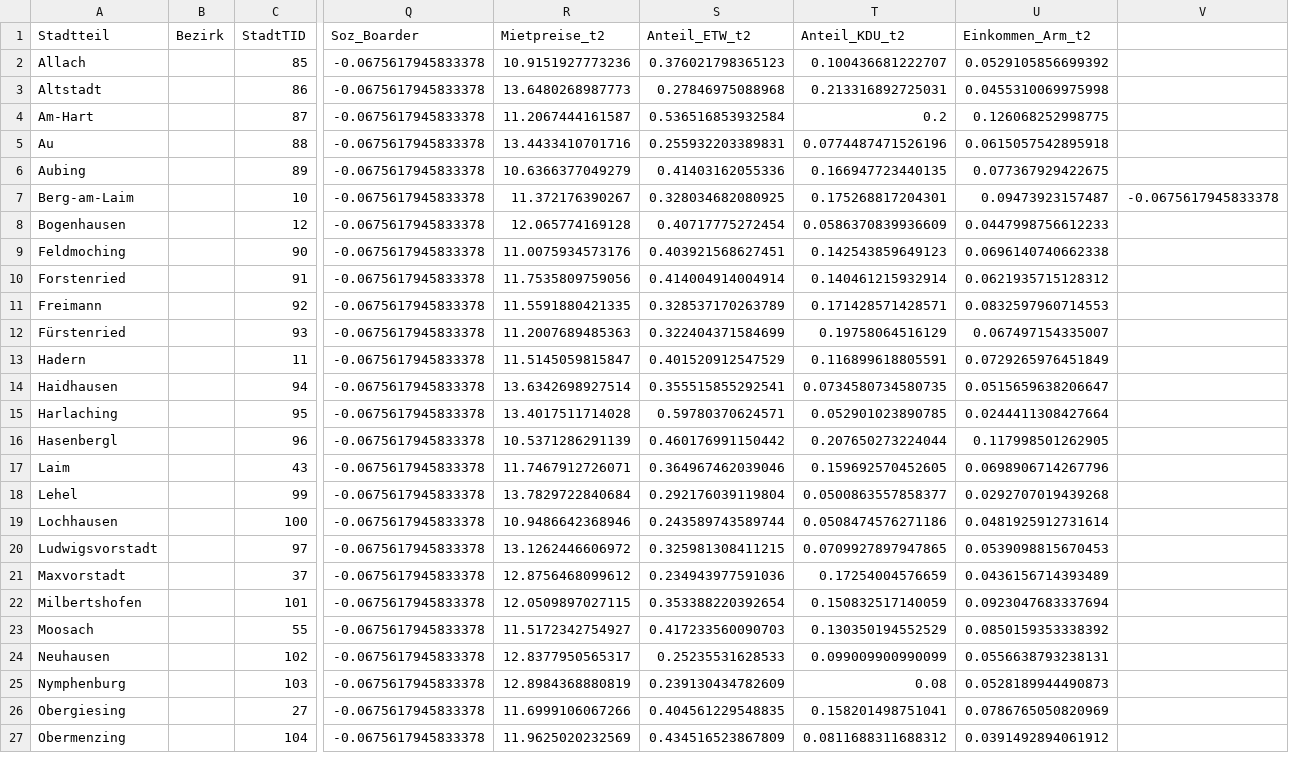
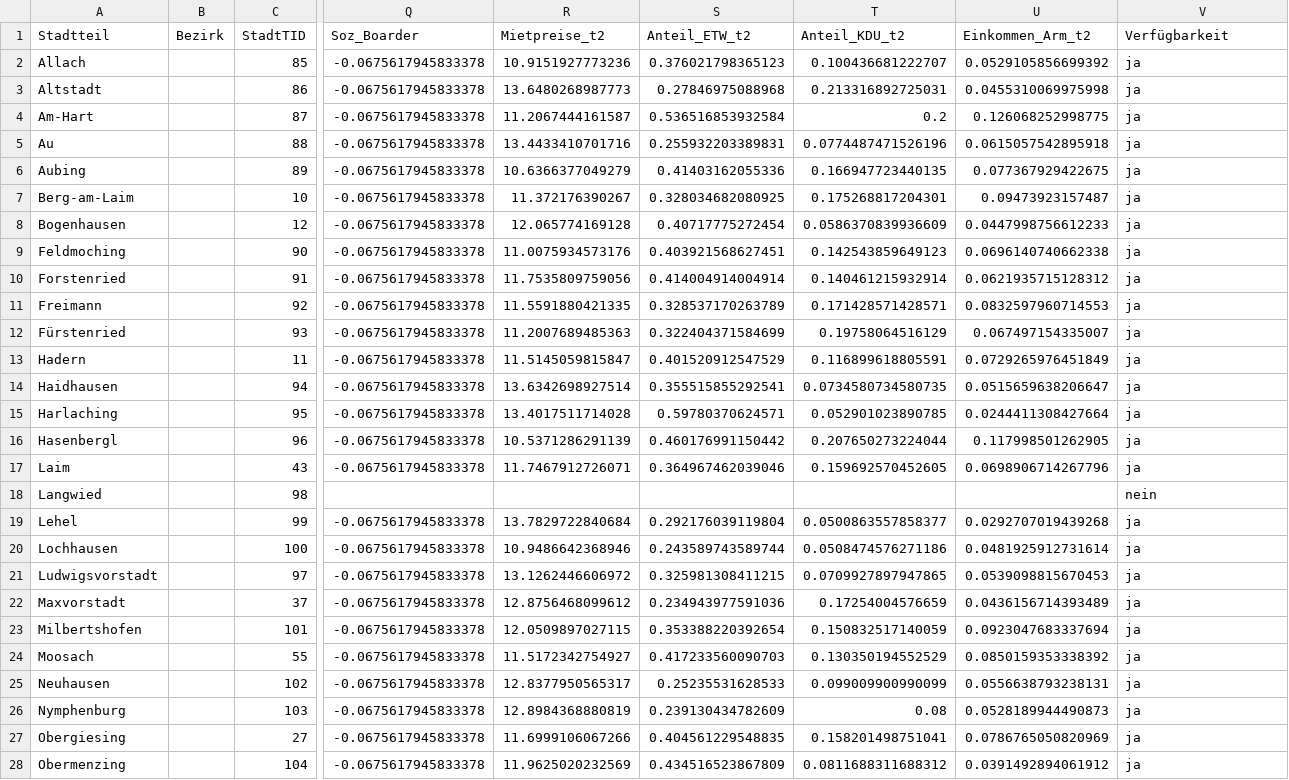
Before and after one commit to schnuko/gentrimap, a CSV file: _/data/trends/trends_analysis.csv, drawn as a sheet; only a part is shown, gaps mark what is left out; addresses are those after the commit; rows hold the shown columns only; the diff covers the shown part only; the diff names each change by its address in the sheet, - before the commit and + after, or states it on an @@ line.

Commit message:
Add available column to trends_analysis.csv

```diff
--- a/_/data/trends/trends_analysis.csv
+++ b/_/data/trends/trends_analysis.csv
-V1: (empty)
+V1: Verfügbarkeit
-V2:V6 (Verfügbarkeit): (empty)
+V2:V6 (Verfügbarkeit): ja
-V7 (Verfügbarkeit): -0.0675617945833378
+V7 (Verfügbarkeit): ja
-V8:V17 (Verfügbarkeit): (empty)
+V8:V17 (Verfügbarkeit): ja
+row 18: Langwied |  | 98 |  |  |  |  |  | nein
-V19:V28 (Verfügbarkeit): (empty)
+V19:V28 (Verfügbarkeit): ja
```
Also changed, not shown: 15 edited cells elsewhere in this file.
